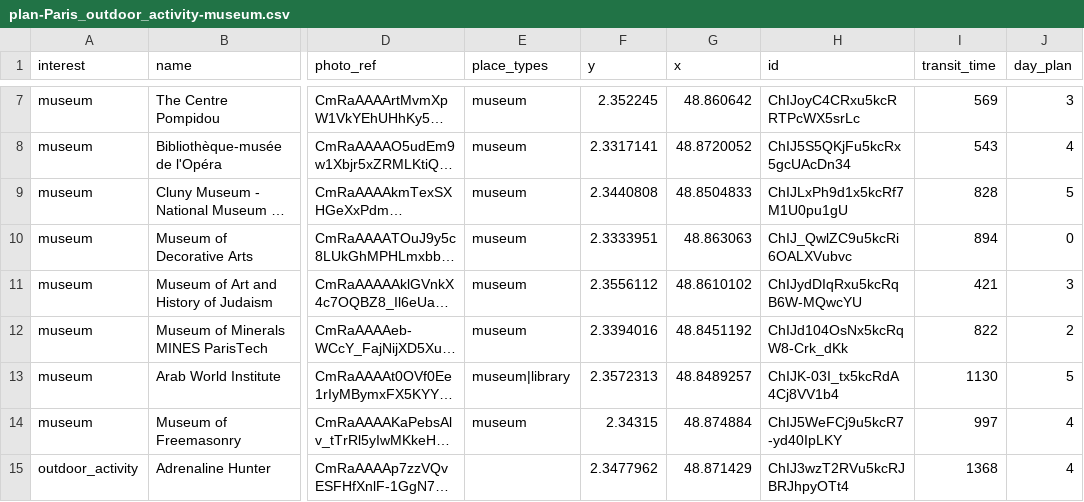
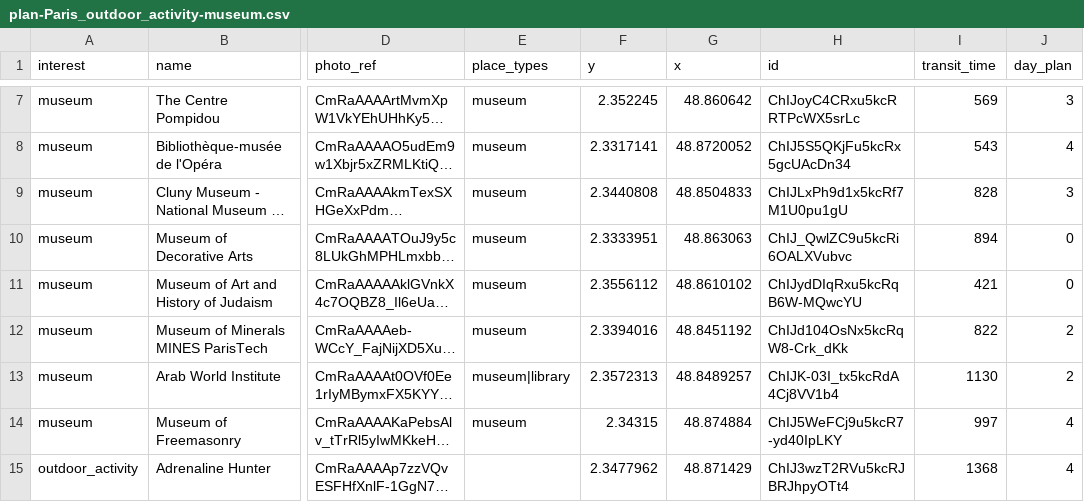
Before and after one commit to aliciawyy/tripplanner, a CSV file: output/plan-Paris_outdoor_activity-museum.csv, drawn as a sheet; only a part is shown, gaps mark what is left out; long unchanged cells end in …; the diff names each change by its address in the sheet, - before the commit and + after, or states it on an @@ line.

```diff
--- a/output/plan-Paris_outdoor_activity-museum.csv
+++ b/output/plan-Paris_outdoor_activity-museum.csv
-J9 (day_plan): 5
+J9 (day_plan): 3
-J11 (day_plan): 3
+J11 (day_plan): 0
-J13 (day_plan): 5
+J13 (day_plan): 2
```
Also changed, not shown: 3 other files.
